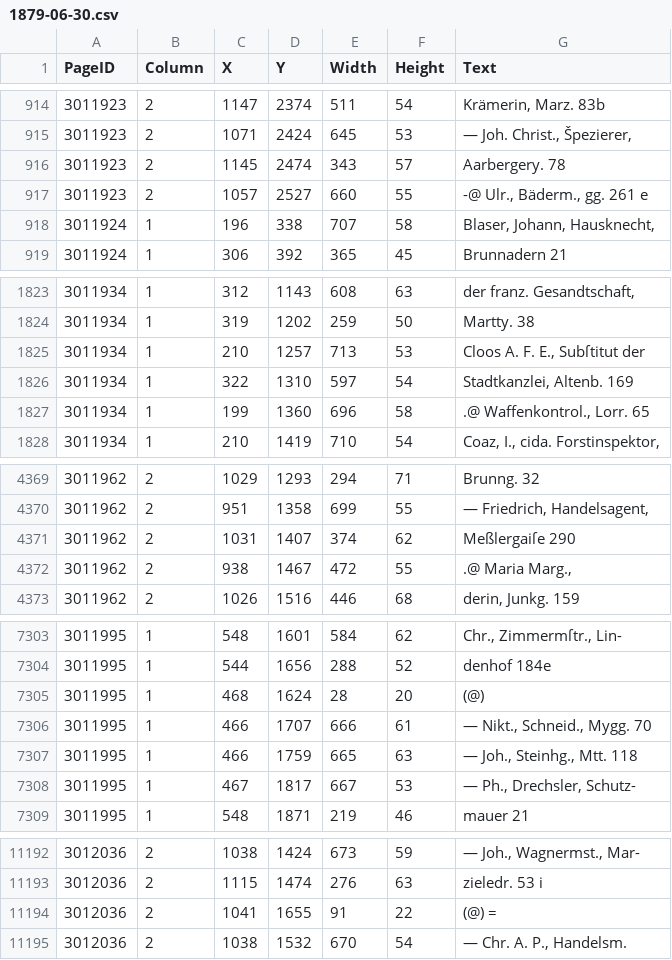
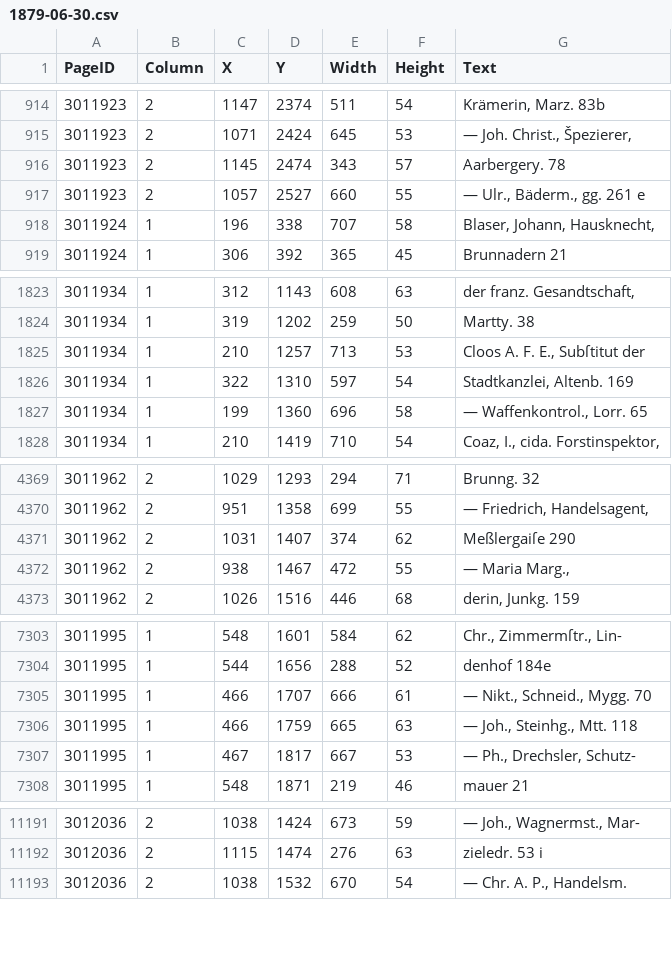
Before and after one commit to brawer/bern-addresses, a CSV file: ocr-lines/1879-06-30.csv, drawn as a sheet; only a part is shown, gaps mark what is left out; the diff covers the shown part only; the diff names each change by its address in the sheet, - before the commit and + after, or states it on an @@ line.

Commit message:
Fix stray `@` in ocr-lines

```diff
--- a/ocr-lines/1879-06-30.csv
+++ b/ocr-lines/1879-06-30.csv
-G917 (Text): -@ Ulr., Bäderm., gg. 261 e
+G917 (Text): — Ulr., Bäderm., gg. 261 e
-G1827 (Text): .@ Waffenkontrol., Lorr. 65
+G1827 (Text): — Waffenkontrol., Lorr. 65
-G4372 (Text): .@ Maria Marg.,
+G4372 (Text): — Maria Marg.,
-row 7305: 3011995 | 1 | 468 | 1624 | 28 | 20 | (@)
-row 11194: 3012036 | 2 | 1041 | 1655 | 91 | 22 | (@) =
```
Also changed, not shown: 2 edited cells elsewhere in this file, ocr-lines/1861-04-15.csv, ocr-lines/1862-07-31.csv, 13 other files.
